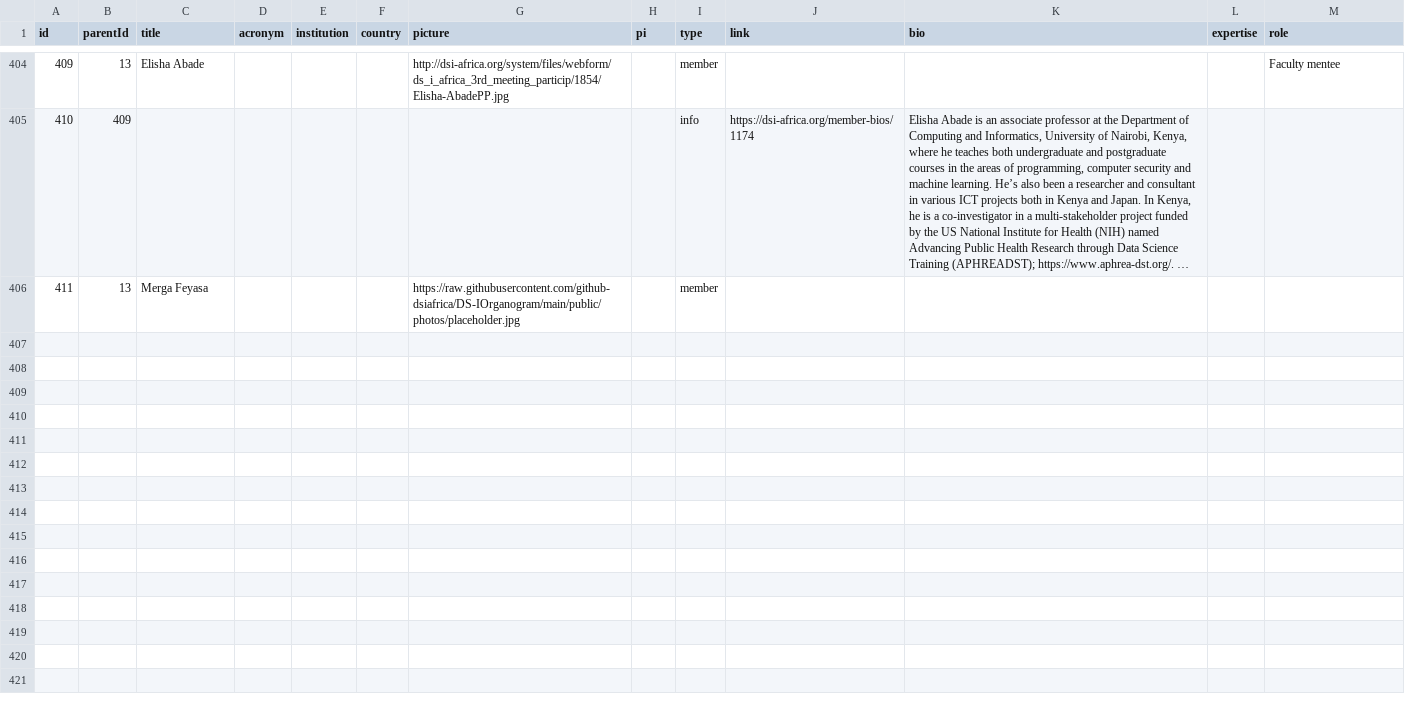
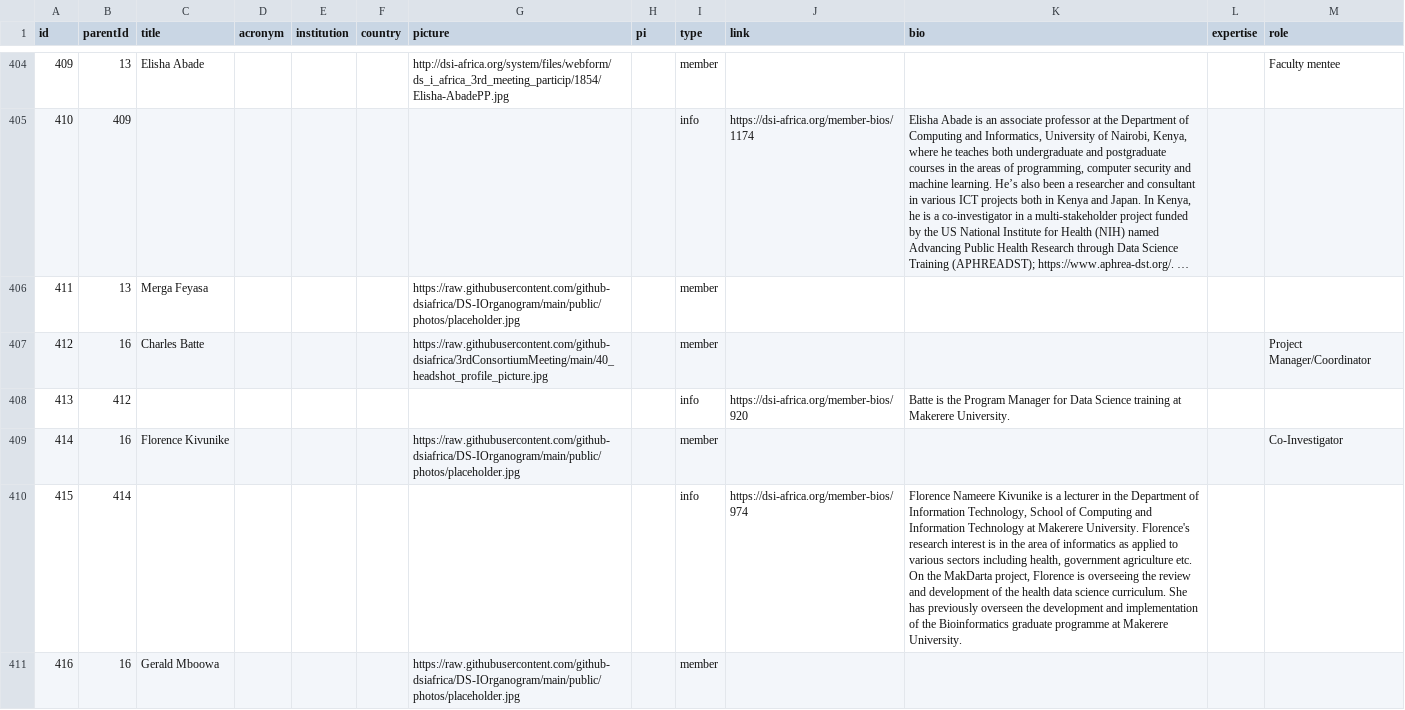
Before and after one commit to github-dsiafrica/DS-IOrganogram, a CSV file: public/data/data.csv, drawn as a sheet; only a part is shown, gaps mark what is left out; long unchanged cells end in ….

Commit message:
Adds makdarta members.

```diff
--- a/public/data/data.csv
+++ b/public/data/data.csv
@@ -407 +407,6 @@ id,parentId,title,acronym,institution,country,picture,pi,type,link,bio,expertise
 411,13,Merga Feyasa,,,,https://raw.githubusercontent.com/github-dsiafrica/DS-IOrganogram/main/public/photos/placeholder.jpg,,member,,,,
+412,16,Charles Batte,,,,https://raw.githubusercontent.com/github-dsiafrica/3rdConsortiumMeeting/main/40_headshot_profile_picture.jpg,,member,,,,Project Manager/Coordinator
+413,412,,,,,,,info,https://dsi-africa.org/member-bios/920,"Batte is the Program Manager for Data Science training at Makerere University.","",
+414,16,Florence Kivunike,,,,https://raw.githubusercontent.com/github-dsiafrica/DS-IOrganogram/main/public/photos/placeholder.jpg,,member,,,,Co-Investigator
+415,414,,,,,,,info,https://dsi-africa.org/member-bios/974,"Florence Nameere Kivunike is a lecturer in the Department of Information Technology, School of Computing and Information Technology at Makerere University. Florence's research interest is in the area of informatics as applied to various sectors including health, government agriculture etc. On the MakDarta project, Florence is overseeing the review and development of the health data science curriculum. She has previously overseen the development and implementation of the Bioinformatics graduate programme at Makerere University.","",
+416,16,Gerald Mboowa,,,,https://raw.githubusercontent.com/github-dsiafrica/DS-IOrganogram/main/public/photos/placeholder.jpg,,member,,,,
```
